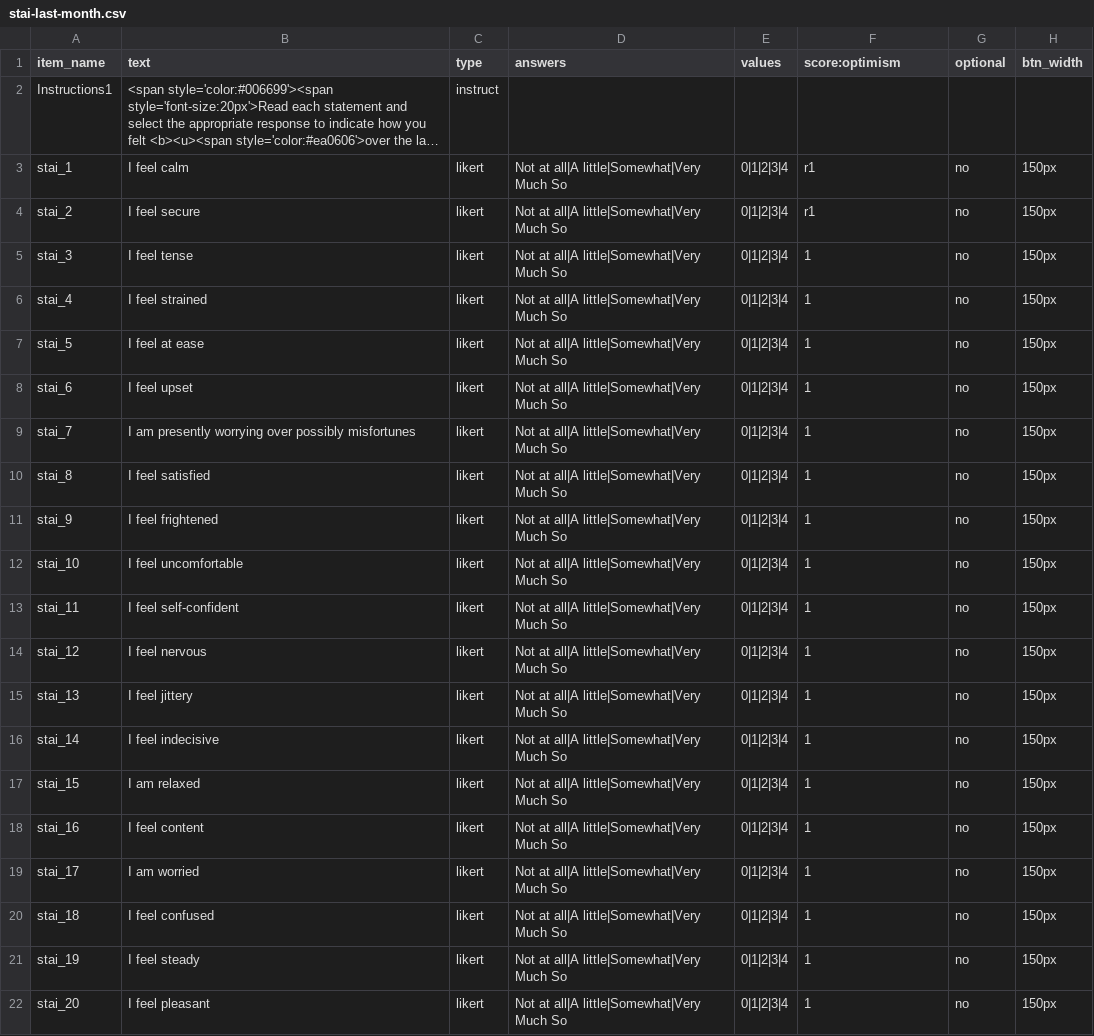
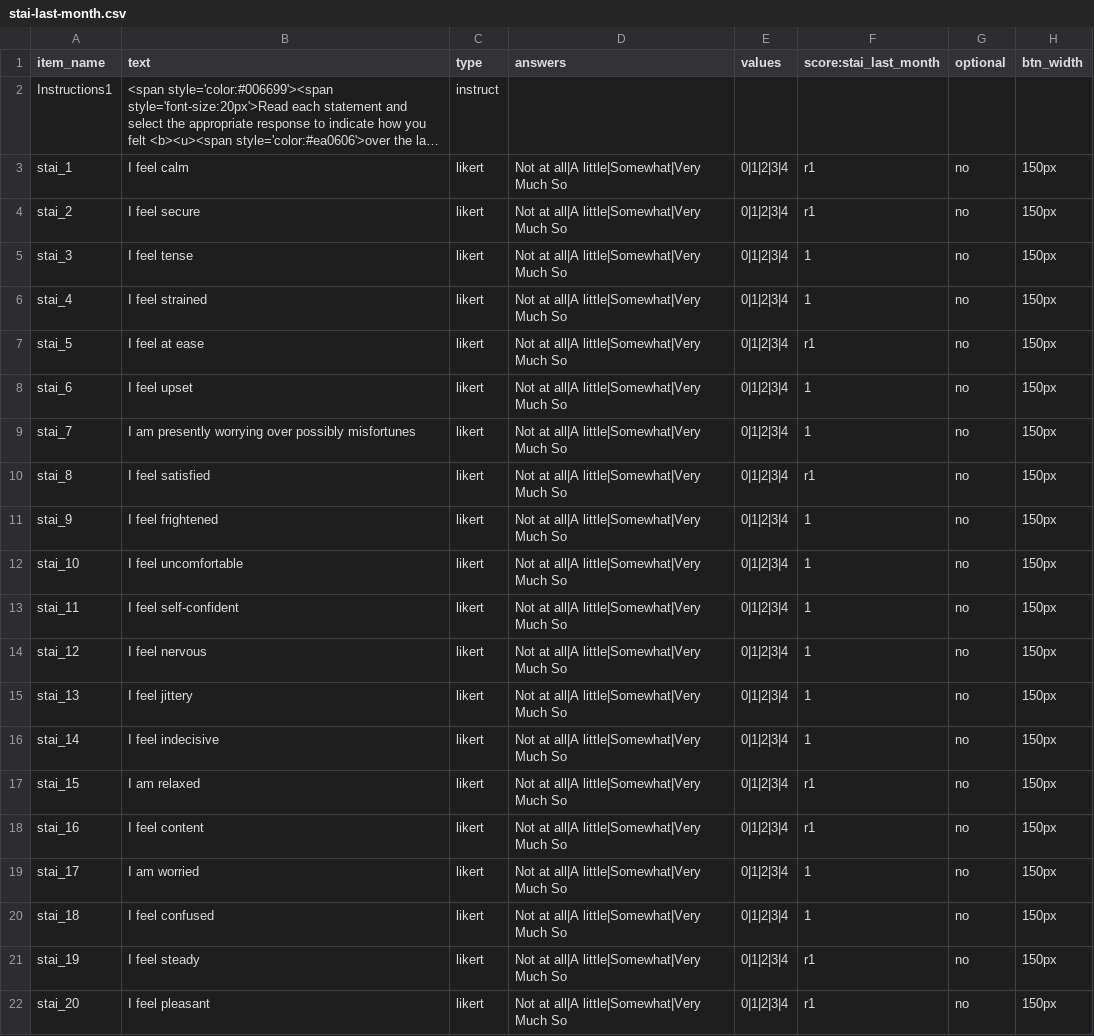
Before and after one commit to haffey-studies/bsc-2021, a CSV file: User/Surveys/stai-last-month.csv, drawn as a sheet; long unchanged cells end in …; the diff names each change by its address in the sheet, - before the commit and + after, or states it on an @@ line.

Commit message:
fixed the stai question wording for pandemic and scoring

```diff
--- a/User/Surveys/stai-last-month.csv
+++ b/User/Surveys/stai-last-month.csv
-F1: score:optimism
+F1: score:stai_last_month
-F7 (score:stai_last_month): 1
+F7 (score:stai_last_month): r1
-F10 (score:stai_last_month): 1
+F10 (score:stai_last_month): r1
-F17:F18 (score:stai_last_month): 1
+F17:F18 (score:stai_last_month): r1
-F21:F22 (score:stai_last_month): 1
+F21:F22 (score:stai_last_month): r1
```
Also changed, not shown: User/Surveys/stai-pandemic.csv, User/Surveys/stai-state.csv, 3 other files.
